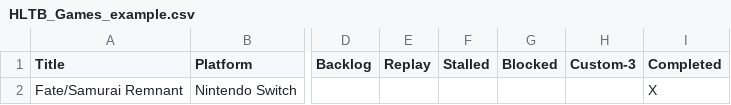
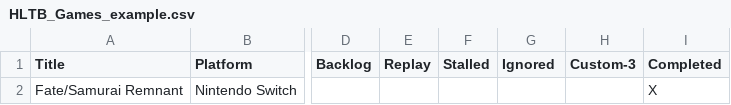
Before and after one commit to Vinfall/hltb, a CSV file: example/HLTB_Games_example.csv, drawn as a sheet; only a part is shown, gaps mark what is left out; the diff names each change by its address in the sheet, - before the commit and + after, or states it on an @@ line.

Commit message:
chore: rename custom tab

```diff
--- a/example/HLTB_Games_example.csv
+++ b/example/HLTB_Games_example.csv
-G1: Blocked
+G1: Ignored
```
Also changed, not shown: 2 other files.
